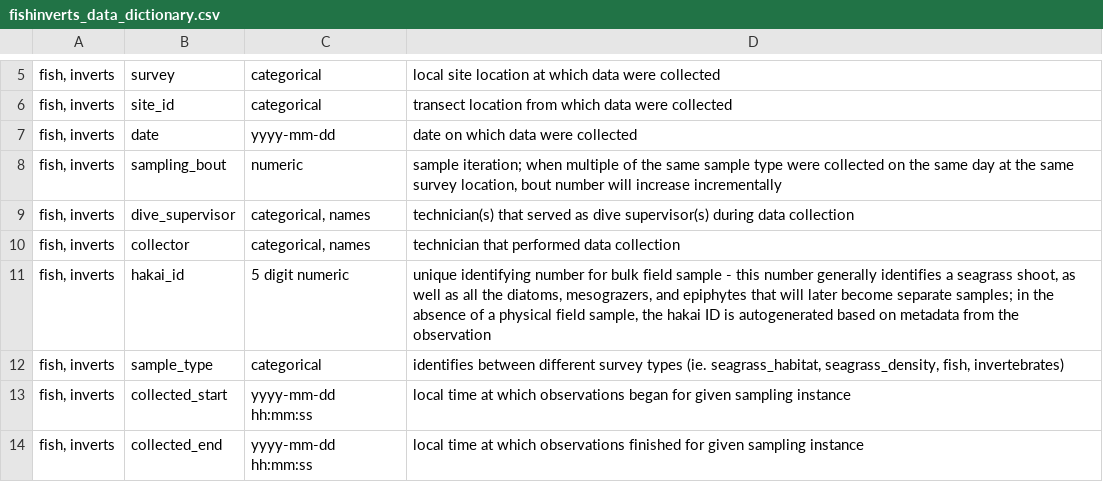
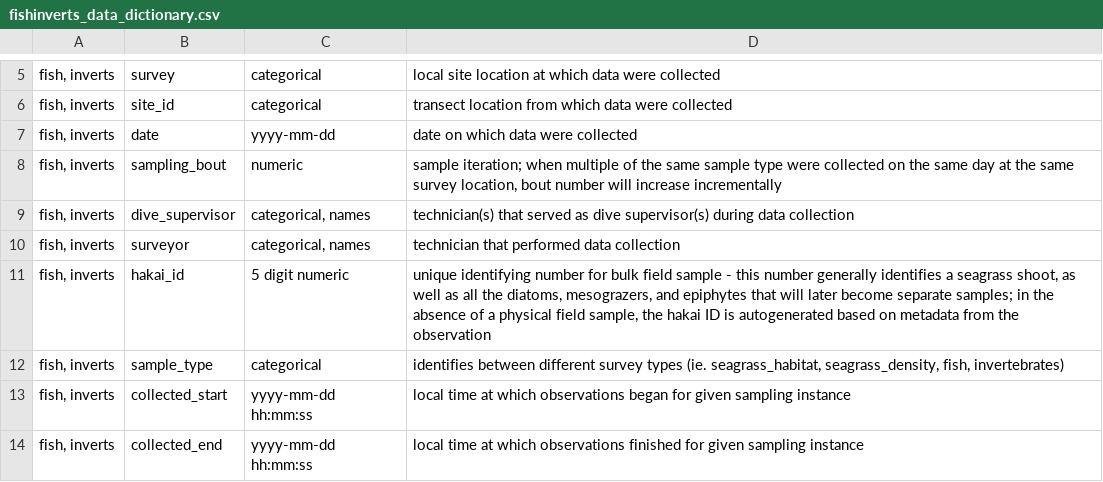
Before and after one commit to HakaiInstitute/seagrass-fish-inverts, a CSV file: fishinverts_data_dictionary.csv, drawn as a sheet; only a part is shown, gaps mark what is left out; the diff names each change by its address in the sheet, - before the commit and + after, or states it on an @@ line.

```diff
--- a/fishinverts_data_dictionary.csv
+++ b/fishinverts_data_dictionary.csv
-B10: collector
+B10: surveyor
```
Also changed, not shown: 3 other files.
